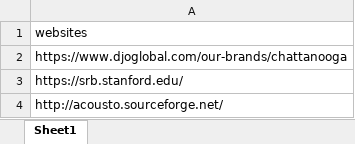
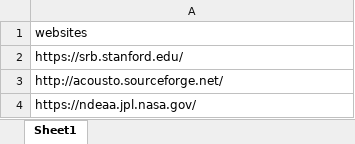
Before and after one commit to adnanshahz2018/Automated-XSS-Detection, an Excel workbook: sample_data/data.xlsx, sheet Sheet1, drawn as a sheet; only a part is shown; the shorter side is filled out with more unchanged rows; values as stored, in another font and other column widths than the file's, no borders; the diff names each change by its address in the sheet, - before the commit and + after, or states it on an @@ line.

```diff
--- a/sample_data/data.xlsx (sheet Sheet1)
+++ b/sample_data/data.xlsx (sheet Sheet1)
-row 2: https://www.djoglobal.com/our-brands/chattanooga
```
Also changed, not shown: 1 other file.
